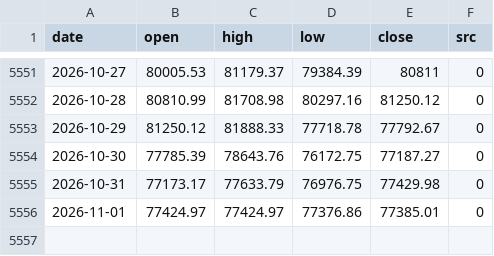
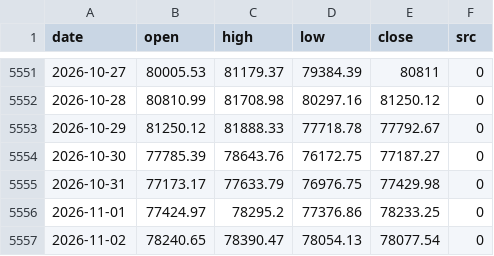
Before and after one commit to North7/tidemark, a CSV file: data/raw/ohlc.csv, drawn as a sheet; only a part is shown, gaps mark what is left out.

```diff
--- a/data/raw/ohlc.csv
+++ b/data/raw/ohlc.csv
@@ -5555,2 +5555,3 @@ date,open,high,low,close,src
 2026-10-31,77173.17,77633.79,76976.75,77429.98,0
-2026-11-01,77424.97,77424.97,77376.86,77385.01,0
+2026-11-01,77424.97,78295.2,77376.86,78233.25,0
+2026-11-02,78240.65,78390.47,78054.13,78077.54,0
```
Also changed, not shown: data/indicators.csv, data/raw/coinmetrics.csv, 15 other files.
